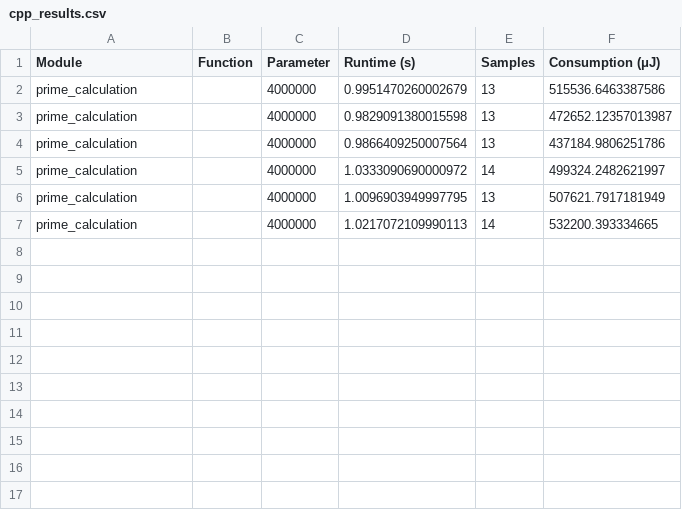
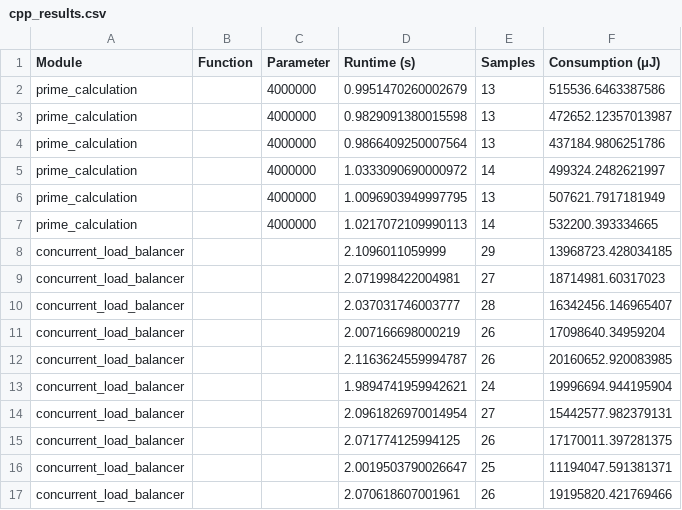
Before and after one commit to bszirtes/THESIS, a CSV file: cpp_results.csv, drawn as a sheet; the diff names each change by its address in the sheet, - before the commit and + after, or states it on an @@ line.

```diff
--- a/cpp_results.csv
+++ b/cpp_results.csv
+row 8: concurrent_load_balancer |  |  | 2.1096011059999 | 29 | 13968723.428034185
+row 9: concurrent_load_balancer |  |  | 2.071998422004981 | 27 | 18714981.60317023
+row 10: concurrent_load_balancer |  |  | 2.037031746003777 | 28 | 16342456.146965407
+row 11: concurrent_load_balancer |  |  | 2.007166698000219 | 26 | 17098640.34959204
+row 12: concurrent_load_balancer |  |  | 2.1163624559994787 | 26 | 20160652.920083985
+row 13: concurrent_load_balancer |  |  | 1.9894741959942621 | 24 | 19996694.944195904
+row 14: concurrent_load_balancer |  |  | 2.0961826970014954 | 27 | 15442577.982379131
+row 15: concurrent_load_balancer |  |  | 2.071774125994125 | 26 | 17170011.397281375
+row 16: concurrent_load_balancer |  |  | 2.0019503790026647 | 25 | 11194047.591381371
+row 17: concurrent_load_balancer |  |  | 2.070618607001961 | 26 | 19195820.421769466
```
Also changed, not shown: erl_results.csv, 6 other files.
